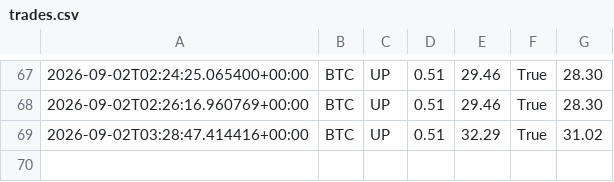
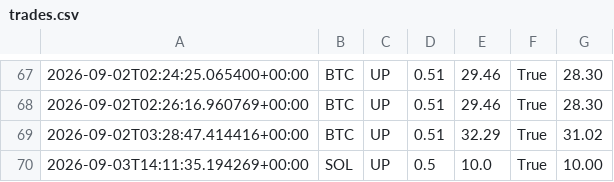
Before and after one commit to n85t594ht5-creator/polybot, a CSV file: trades.csv, drawn as a sheet; only a part is shown, gaps mark what is left out; the diff names each change by its address in the sheet, - before the commit and + after, or states it on an @@ line.

```diff
--- a/trades.csv
+++ b/trades.csv
+row 70: 2026-09-03T14:11:35.194269+00:00 | SOL | UP | 0.5 | 10.0 | True | 10.00
```
Also changed, not shown: signals.csv, 3 other files.
